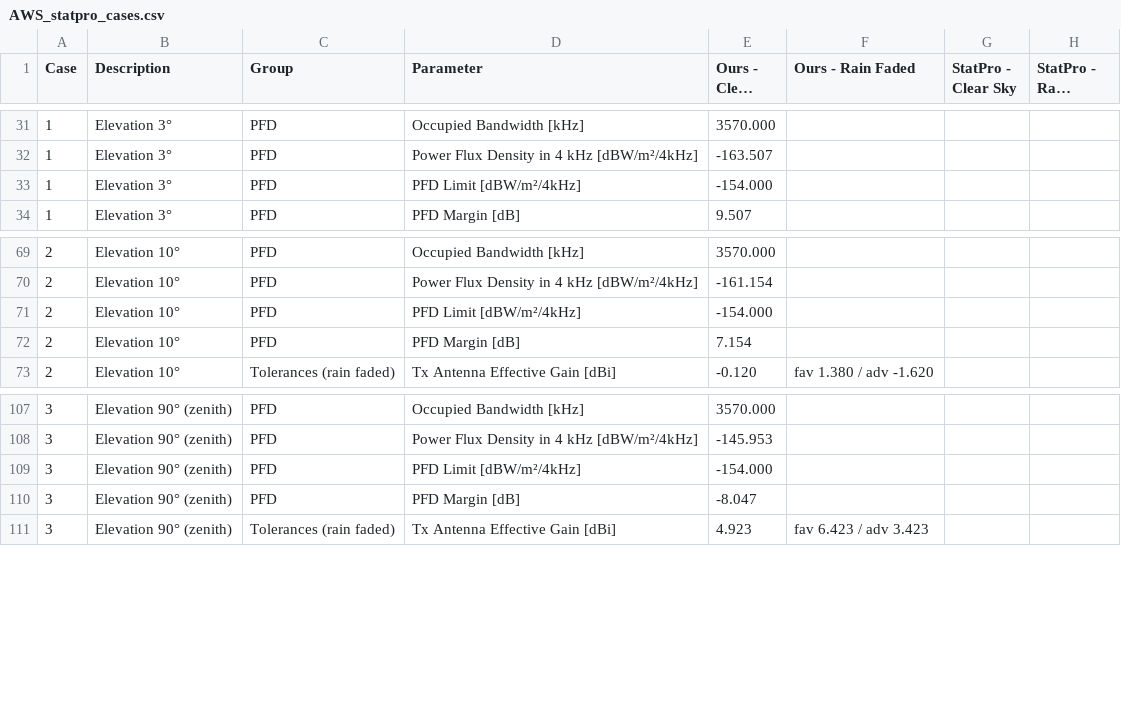
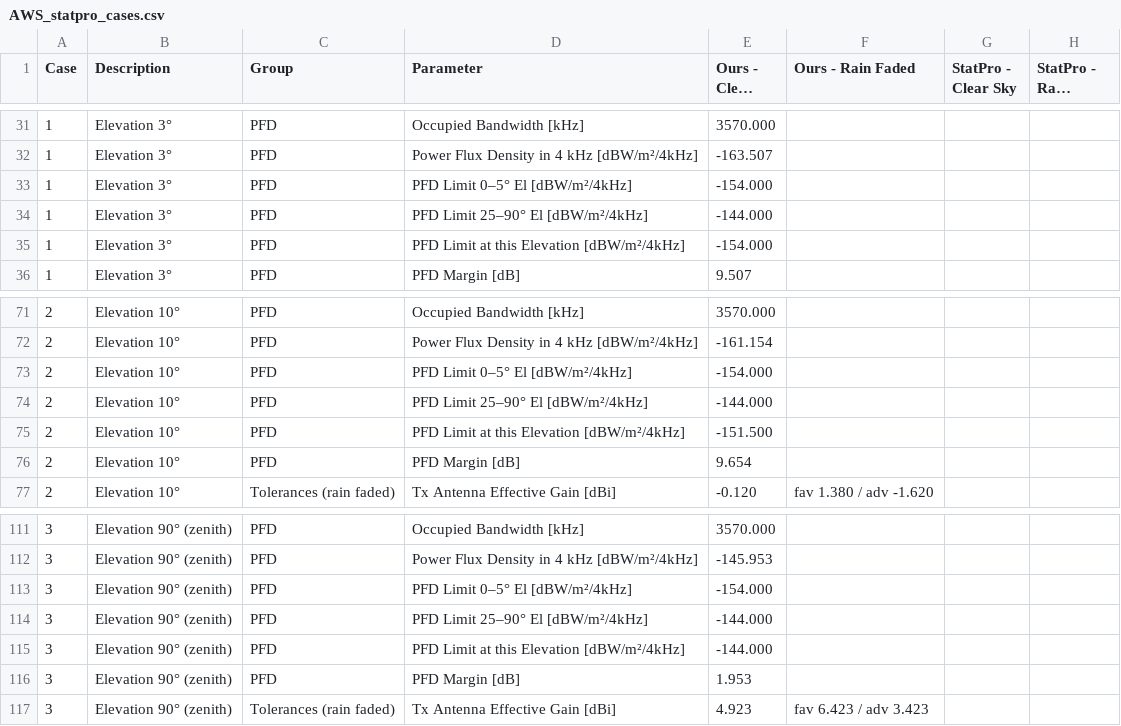
Before and after one commit to fcialfi/Link-Budget, a CSV file: validation/AWS_statpro_cases.csv, drawn as a sheet; only a part is shown, gaps mark what is left out; long unchanged cells end in …; addresses are those after the commit; the diff names each change by its address in the sheet, - before the commit and + after, or states it on an @@ line.

```diff
--- a/validation/AWS_statpro_cases.csv
+++ b/validation/AWS_statpro_cases.csv
-D33 (Parameter): PFD Limit [dBW/m²/4kHz]
+D33 (Parameter): PFD Limit 0–5° El [dBW/m²/4kHz]
+row 34: 1 | Elevation 3° | PFD | PFD Limit 25–90° El [dBW/m²/4kHz] | -144.000
+row 35: 1 | Elevation 3° | PFD | PFD Limit at this Elevation [dBW/m²/4kHz] | -154.000
-D73 (Parameter): PFD Limit [dBW/m²/4kHz]
+D73 (Parameter): PFD Limit 0–5° El [dBW/m²/4kHz]
+row 74: 2 | Elevation 10° | PFD | PFD Limit 25–90° El [dBW/m²/4kHz] | -144.000
+row 75: 2 | Elevation 10° | PFD | PFD Limit at this Elevation [dBW/m²/4kHz] | -151.500
-E76 (Ours - Clear Sky): 7.154
+E76 (Ours - Clear Sky): 9.654
-D113 (Parameter): PFD Limit [dBW/m²/4kHz]
+D113 (Parameter): PFD Limit 0–5° El [dBW/m²/4kHz]
+row 114: 3 | Elevation 90° (zenith) | PFD | PFD Limit 25–90° El [dBW/m²/4kHz] | -144.000
+row 115: 3 | Elevation 90° (zenith) | PFD | PFD Limit at this Elevation [dBW/m²/4kHz] | -144.000
-E116 (Ours - Clear Sky): -8.047
+E116 (Ours - Clear Sky): 1.953
```
Also changed, not shown: 3 other files.
